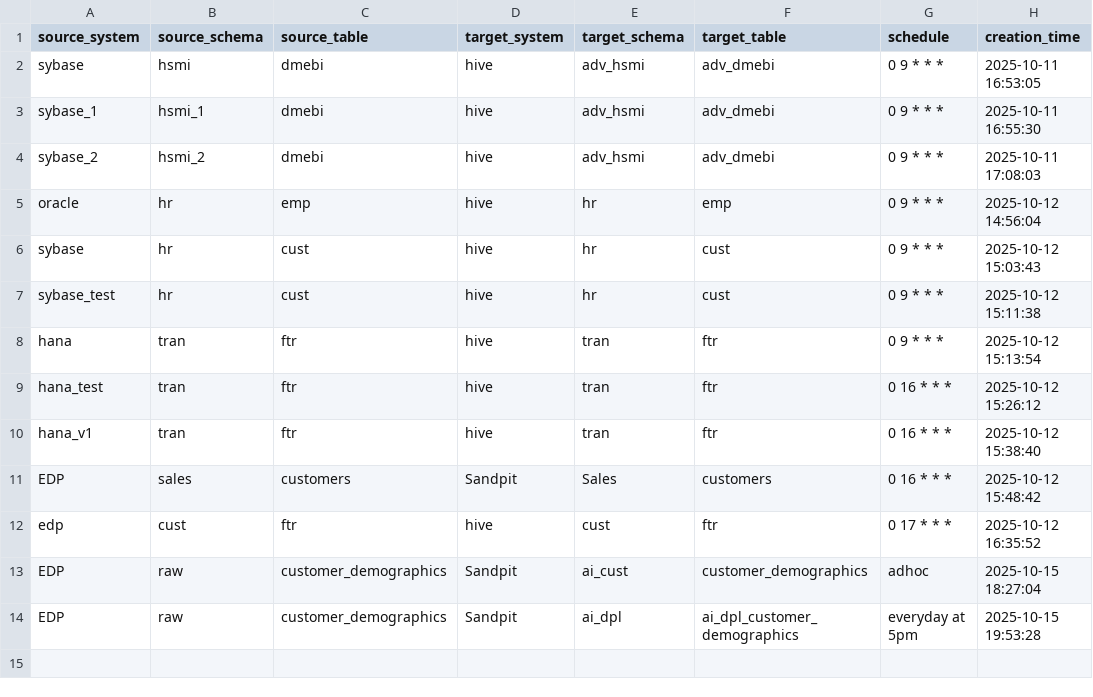
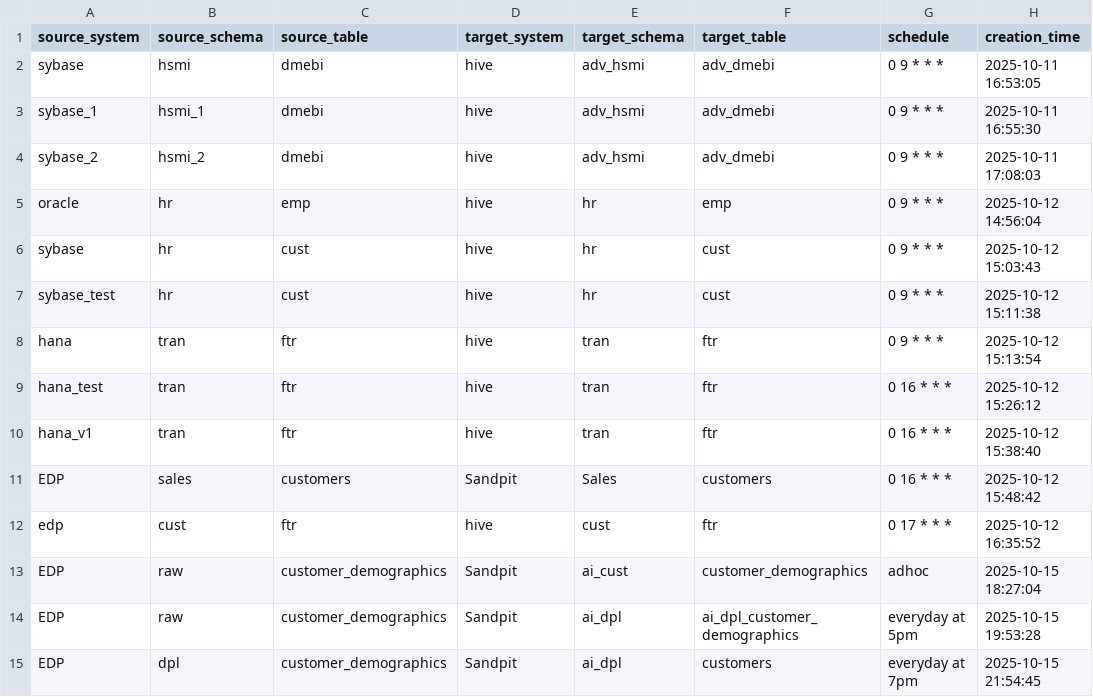
Before and after one commit to vamsha/data_ingestion, a CSV file: config/ingestion.csv, drawn as a sheet.

Commit message:
Add new row to config/ingestion.csv

```diff
--- a/config/ingestion.csv
+++ b/config/ingestion.csv
@@ -14 +14,2 @@ EDP,raw,customer_demographics,Sandpit,ai_cust,customer_demographics,adhoc,2025-1
 EDP,raw,customer_demographics,Sandpit,ai_dpl,ai_dpl_customer_demographics,everyday at 5pm,2025-10-15 19:53:28
+EDP,dpl,customer_demographics,Sandpit,ai_dpl,customers,everyday at 7pm,2025-10-15 21:54:45
```
